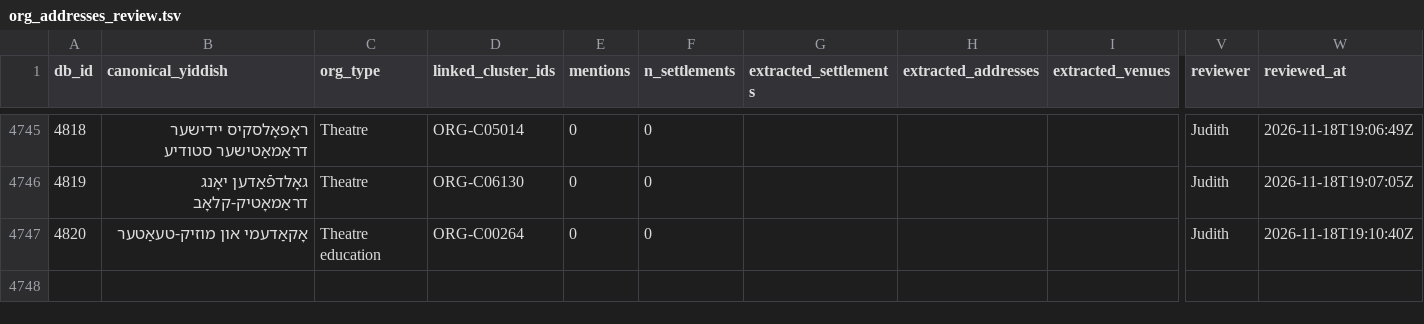
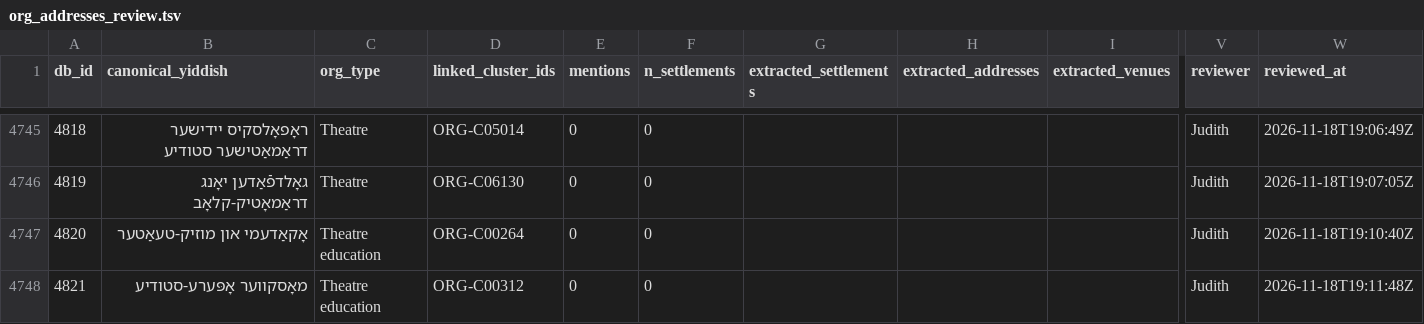
Before and after one commit to sinairusinek/Dybbuk, a TSV file: Zylbercweig/organizations/org_addresses_review.tsv, drawn as a sheet; only a part is shown, gaps mark what is left out; rows hold the shown columns only; the diff names each change by its address in the sheet, - before the commit and + after, or states it on an @@ line.

Commit message:
chore: append new org 4821 to addresses

```diff
--- a/Zylbercweig/organizations/org_addresses_review.tsv
+++ b/Zylbercweig/organizations/org_addresses_review.tsv
+row 4748: 4821 | מאָסקווער אָפּערע-סטודיע | Theatre education | ORG-C00312 | 0 | 0 |  |  |  | Judith | 2026-11-18T19:11:48Z
```
